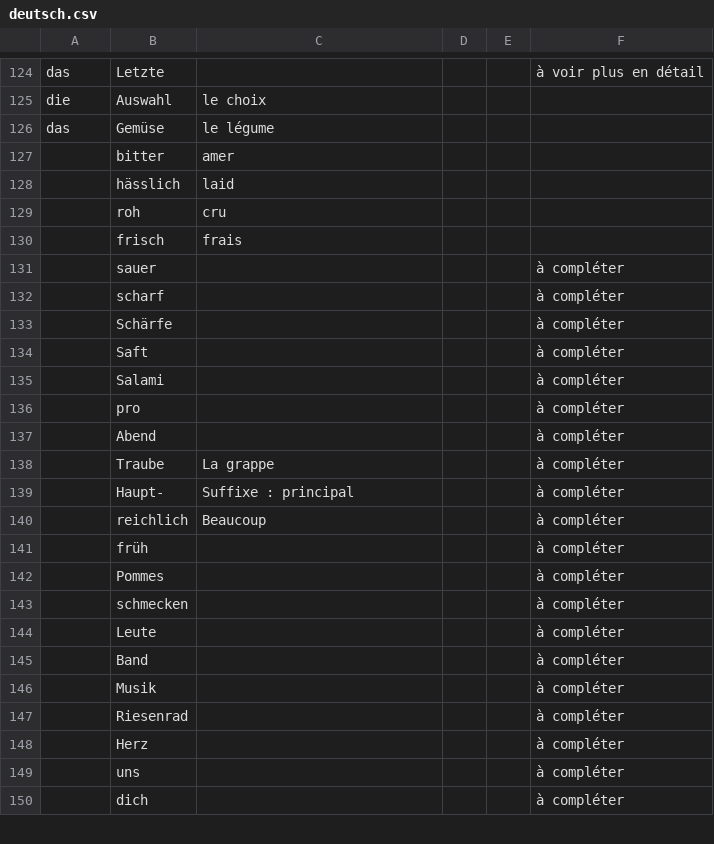
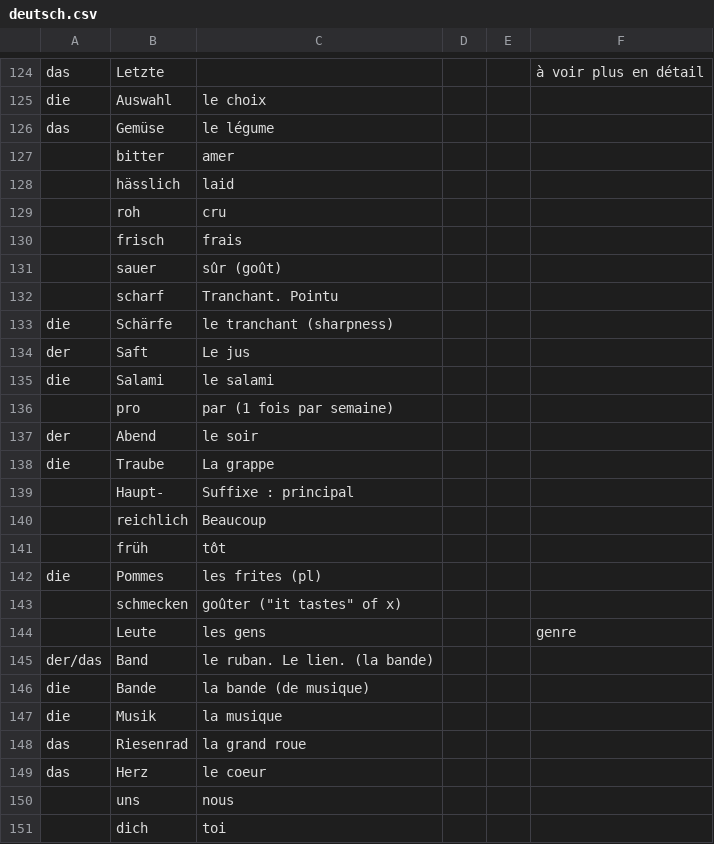
Before and after one commit to M-H92/Alta, a CSV file: alta/public/data/deutsch.csv (was alta/assets/data/deutsch.csv), drawn as a sheet; only a part is shown, gaps mark what is left out; the diff covers the shown part only.

Commit message:
deutsch update emplacement fichier et liste mots

```diff
--- a/alta/assets/data/deutsch.csv
+++ b/alta/public/data/deutsch.csv
@@ -130,21 +130,22 @@ das,Gemüse,le légume,,,
 ,frisch,frais,,,
-,sauer,,,,à compléter
-,scharf,,,,à compléter
-,Schärfe,,,,à compléter
-,Saft,,,,à compléter
-,Salami,,,,à compléter
-,pro,,,,à compléter
-,Abend,,,,à compléter
-,Traube,La grappe,,,à compléter
-,Haupt-,Suffixe : principal,,,à compléter
-,reichlich,Beaucoup,,,à compléter
-,früh,,,,à compléter
-,Pommes,,,,à compléter
-,schmecken,,,,à compléter
-,Leute,,,,à compléter
-,Band,,,,à compléter
-,Musik,,,,à compléter
-,Riesenrad,,,,à compléter
-,Herz,,,,à compléter
-,uns,,,,à compléter
-,dich,,,,à compléter
+,sauer,sûr (goût),,,
+,scharf,Tranchant. Pointu,,,
+die,Schärfe,le tranchant (sharpness),,,
+der,Saft,Le jus,,,
+die,Salami,le salami,,,
+,pro,par (1 fois par semaine),,,
+der,Abend,le soir,,,
+die,Traube,La grappe,,,
+,Haupt-,Suffixe : principal,,,
+,reichlich,Beaucoup,,,
+,früh,tôt,,,
+die,Pommes,les frites (pl),,,
+,schmecken,"goûter (""it tastes"" of x)",,,
+,Leute,les gens,,,genre
+der/das,Band,le ruban. Le lien. (la bande),,,
+die,Bande,la bande (de musique),,,
+die,Musik,la musique,,,
+das,Riesenrad,la grand roue,,,
+das,Herz,le coeur,,,
+,uns,nous,,,
+,dich,toi,,,
```
Also changed, not shown: 1 added row and 31 edited cells elsewhere in this file.
